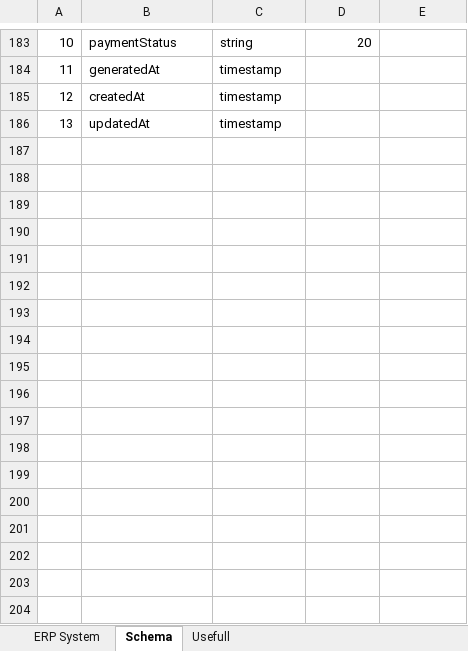
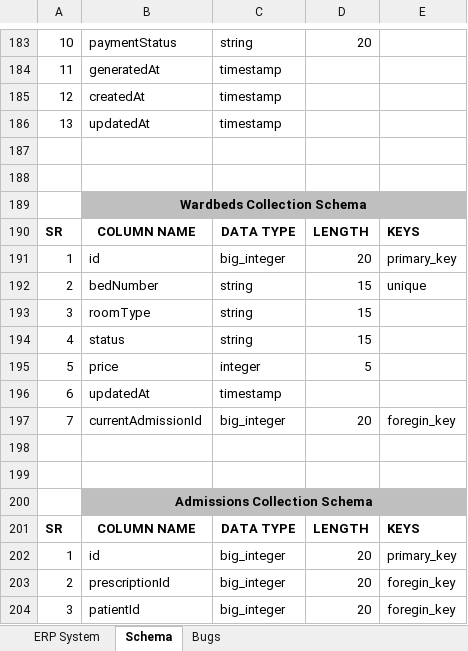
Before and after one commit to HetLimbani-learnerboy/CareOS, an Excel workbook: CareOS-Hospital_ERP_System.xlsx, sheet Schema, drawn as a sheet; only a part is shown, gaps mark what is left out; the shorter side is filled out with more unchanged rows; values as stored, in another font and other column widths than the file's, no borders; the diff covers the shown part only; the diff names each change by its address in the sheet, - before the commit and + after, or states it on an @@ line.

Commit message:
Add billing history functionality in patient role

```diff
--- a/CareOS-Hospital_ERP_System.xlsx (sheet Schema)
+++ b/CareOS-Hospital_ERP_System.xlsx (sheet Schema)
-sheet tab: Usefull
+sheet tab: Bugs
+row 185: 12 | createdAt | timestamp
+row 186: 13 | updatedAt | timestamp
+row 187: (empty)
+row 188: (empty)
+row 189:  | Wardbeds Collection Schema
+row 190: SR | COLUMN NAME | DATA TYPE | LENGTH | KEYS
+row 191: 1 | id | big_integer | 20 | primary_key
+row 192: 2 | bedNumber | string | 15 | unique
+row 193: 3 | roomType | string | 15
+row 194: 4 | status | string | 15
+row 195: 5 | price | integer | 5
+row 196: 6 | updatedAt | timestamp
+row 197: 7 | currentAdmissionId | big_integer | 20 | foregin_key
+row 198: (empty)
+row 199: (empty)
+row 200:  | Admissions Collection Schema
+row 201: SR | COLUMN NAME | DATA TYPE | LENGTH | KEYS
+row 202: 1 | id | big_integer | 20 | primary_key
+row 203: 2 | prescriptionId | big_integer | 20 | foregin_key
+row 204: 3 | patientId | big_integer | 20 | foregin_key
```
Also changed, not shown: 25 added rows and 2 edited cells elsewhere in this sheet, sheet Bugs, 5 other files.
